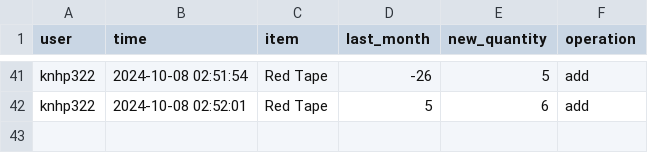
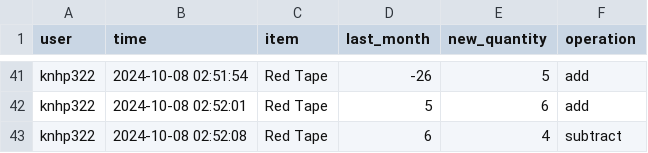
Before and after one commit to shehabsow/STG-2024, a CSV file: logs.csv, drawn as a sheet; only a part is shown, gaps mark what is left out; the diff names each change by its address in the sheet, - before the commit and + after, or states it on an @@ line.

Commit message:
Updated logs CSV

```diff
--- a/logs.csv
+++ b/logs.csv
+row 43: knhp322 | 2024-10-08 02:52:08 | Red Tape | 6 | 4 | subtract
```
